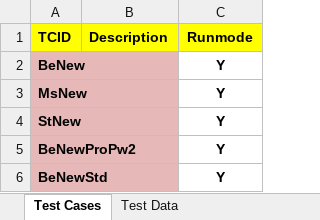
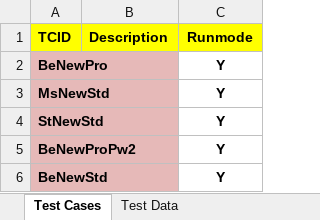
Before and after one commit to dobnowqa/all-projects, an Excel workbook: src/com/data/Test Cases BEMSST.xlsx, sheet Test Cases, drawn as a sheet; values as stored, in another font and other column widths than the file's, no borders; the diff names each change by its address in the sheet, - before the commit and + after, or states it on an @@ line.

```diff
--- a/src/com/data/Test Cases BEMSST.xlsx (sheet Test Cases)
+++ b/src/com/data/Test Cases BEMSST.xlsx (sheet Test Cases)
-A2 (TCID): BeNew
+A2 (TCID): BeNewPro
-A3 (TCID): MsNew
+A3 (TCID): MsNewStd
-A4 (TCID): StNew
+A4 (TCID): StNewStd
```
Also changed, not shown: sheet Test Data, src/com/data/Test Cases.xlsx.
